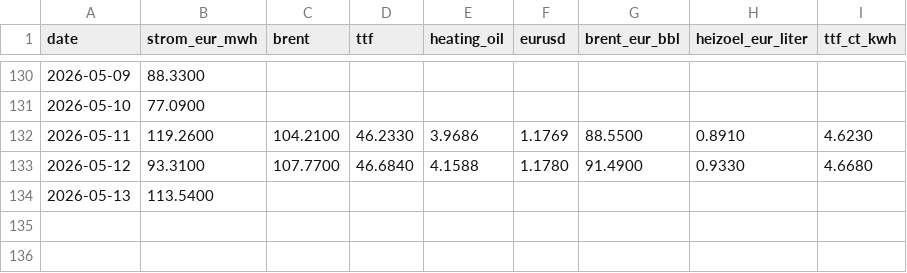
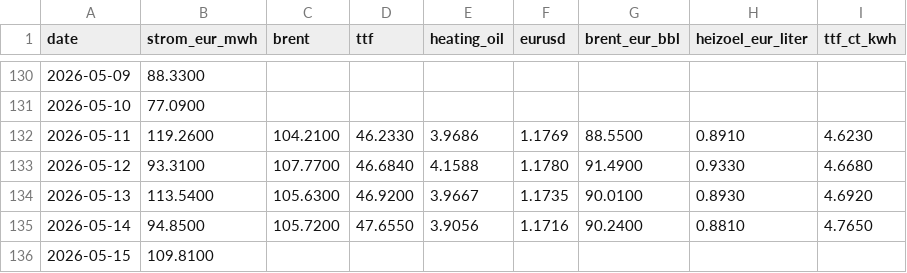
Before and after one commit to DoiEnnoson/Energyprices, a CSV file: data/daily_prices.csv, drawn as a sheet; only a part is shown, gaps mark what is left out.

```diff
--- a/data/daily_prices.csv
+++ b/data/daily_prices.csv
@@ -133,2 +133,4 @@ date,strom_eur_mwh,brent,ttf,heating_oil,eurusd,brent_eur_bbl,heizoel_eur_liter,
 2026-05-12,93.3100,107.7700,46.6840,4.1588,1.1780,91.4900,0.9330,4.6680
-2026-05-13,113.5400,,,,,,,
+2026-05-13,113.5400,105.6300,46.9200,3.9667,1.1735,90.0100,0.8930,4.6920
+2026-05-14,94.8500,105.7200,47.6550,3.9056,1.1716,90.2400,0.8810,4.7650
+2026-05-15,109.8100,,,,,,,
```
Also changed, not shown: data/indexed.csv, data/weekly_prices.csv, 3 other files.
